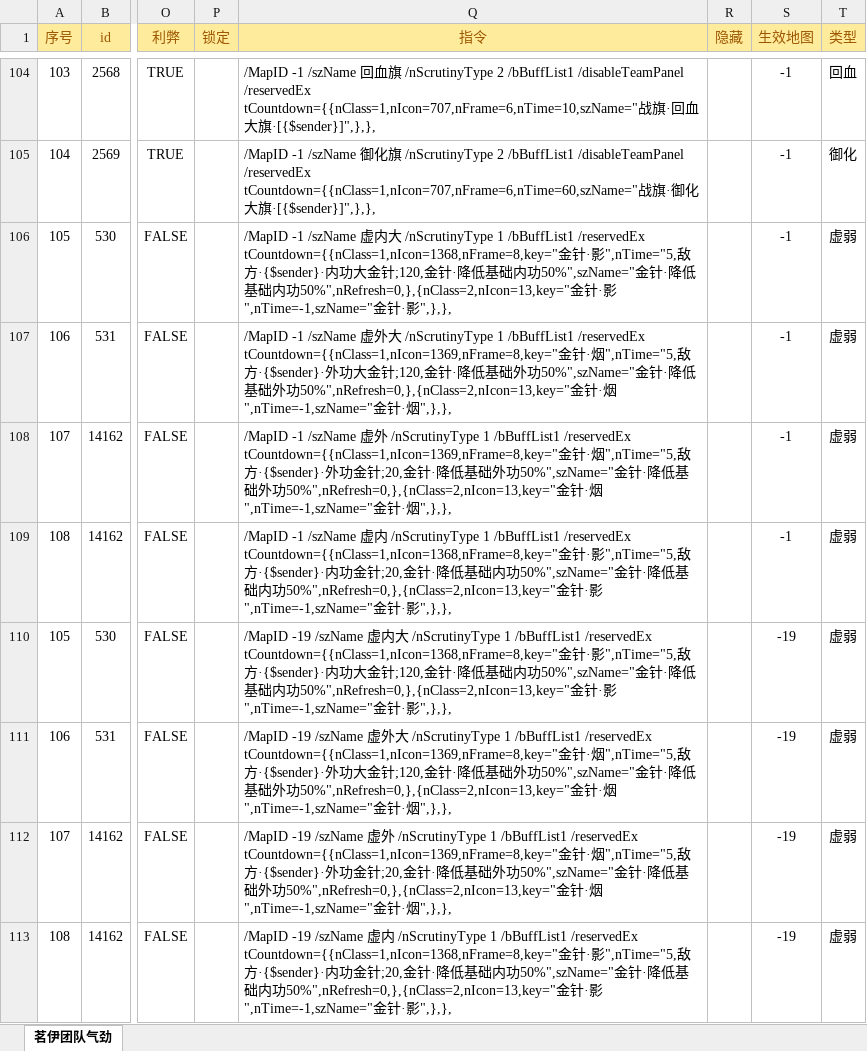
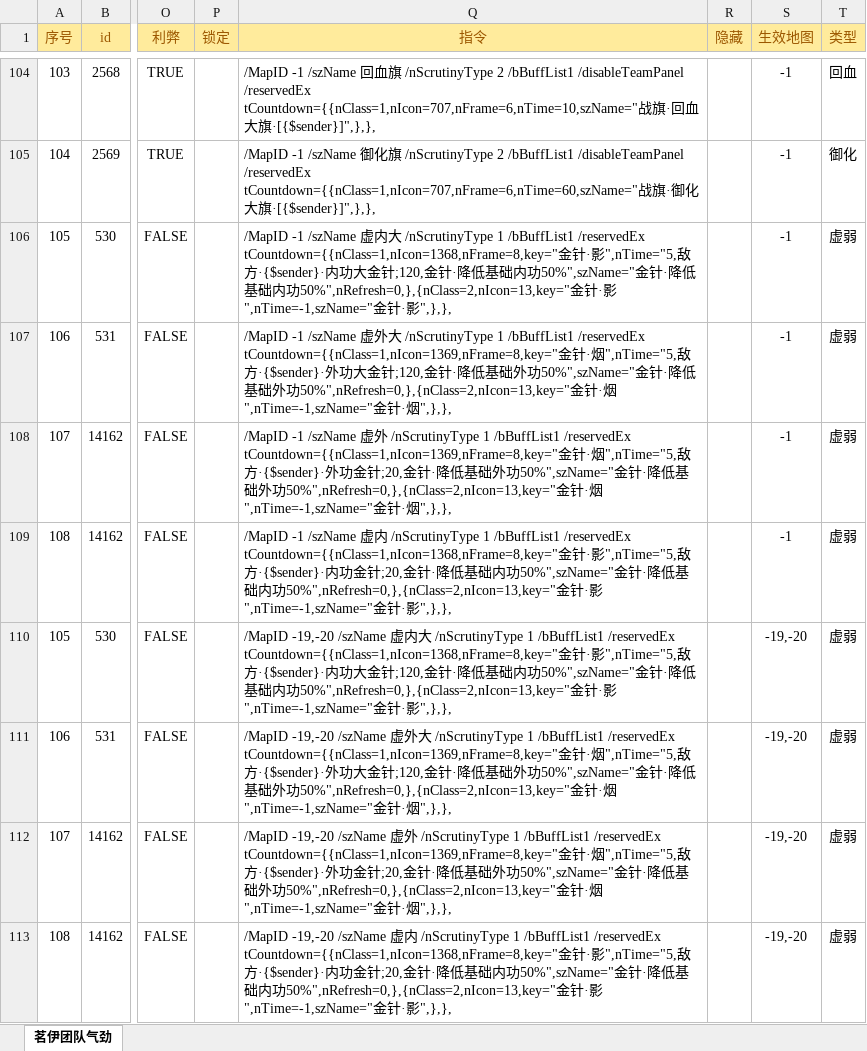
Before and after one commit to LyKoiya/LHDBM, an Excel workbook: 气劲/团队气劲表格.xlsx, sheet 茗伊团队气劲, drawn as a sheet; only a part is shown, gaps mark what is left out; values as stored, in another font and other column widths than the file's, no borders; conditional formats not drawn; the diff covers the shown part only; the diff names each change by its address in the sheet, - before the commit and + after, or states it on an @@ line.

```diff
--- a/气劲/团队气劲表格.xlsx (sheet 茗伊团队气劲)
+++ b/气劲/团队气劲表格.xlsx (sheet 茗伊团队气劲)
-Q110 (指令): /MapID -19 /szName 虚…
+Q110 (指令): /MapID -19,-20 /szName 虚…
-S110:S113 (生效地图): -19
+S110:S113 (生效地图): -19,-20
-Q111 (指令): /MapID -19 /szName 虚…
+Q111 (指令): /MapID -19,-20 /szName 虚…
-Q112 (指令): /MapID -19 /szName 虚…
+Q112 (指令): /MapID -19,-20 /szName 虚…
-Q113 (指令): /MapID -19 /szName 虚…
+Q113 (指令): /MapID -19,-20 /szName 虚…
```
Also changed, not shown: 4 removed rows elsewhere in this sheet, formulas that keep their value, 2 other files.
